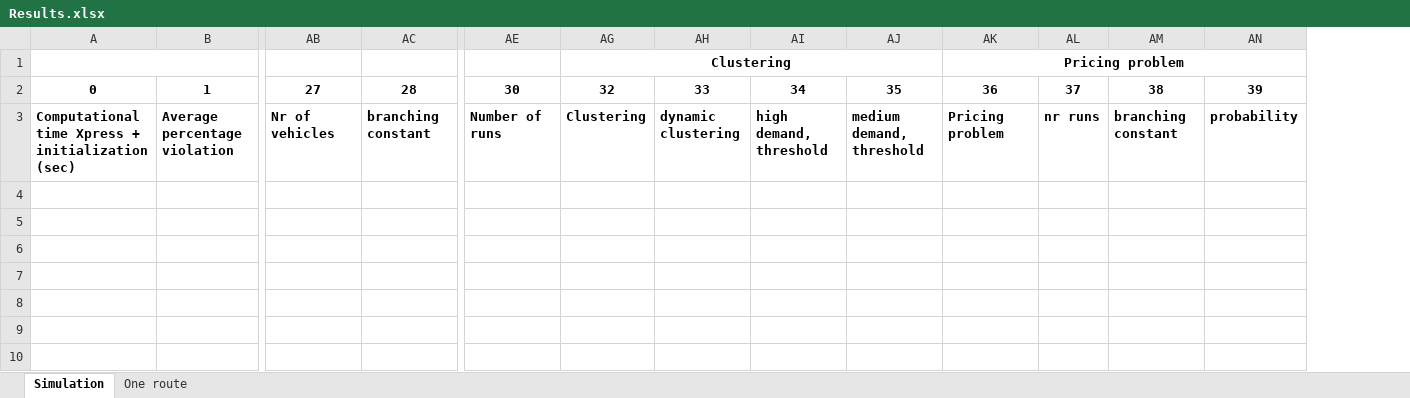
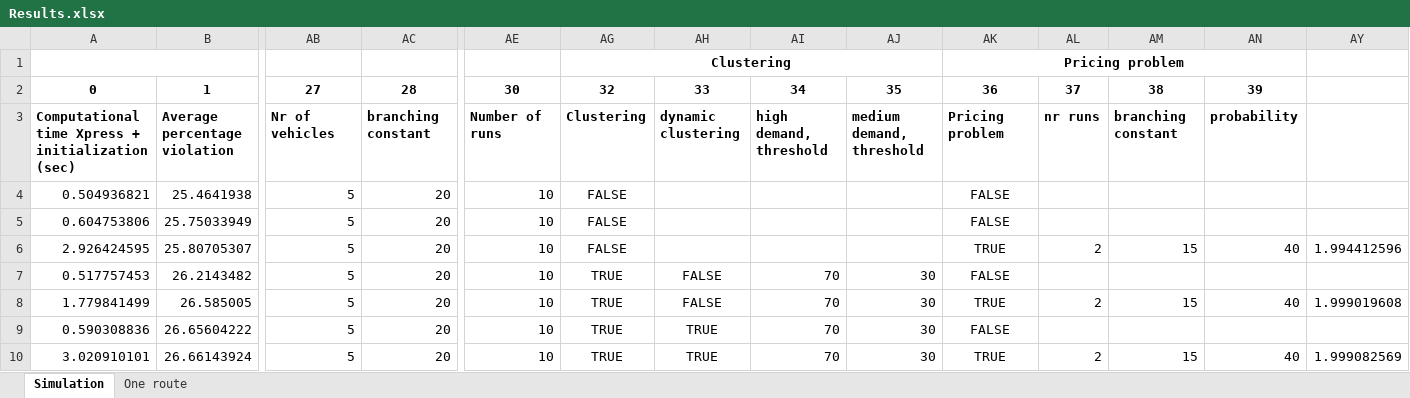
Before and after one commit to kristinehagen/Master, an Excel workbook: Results.xlsx, sheet Simulation, drawn as a sheet; only a part is shown, gaps mark what is left out; values as stored, in another font and other column widths than the file's, no borders; rows hold the shown columns only; the diff names each change by its address in the sheet, - before the commit and + after, or states it on an @@ line.

```diff
--- a/Results.xlsx (sheet Simulation)
+++ b/Results.xlsx (sheet Simulation)
+column AY, empty
+row 4: 0.504936821 | 25.4641938 | 5 | 20 | 10 | FALSE |  |  |  | FALSE
+row 5: 0.604753806 | 25.75033949 | 5 | 20 | 10 | FALSE |  |  |  | FALSE
+row 6: 2.926424595 | 25.80705307 | 5 | 20 | 10 | FALSE |  |  |  | TRUE | 2 | 15 | 40 | 1.994412596
+row 7: 0.517757453 | 26.2143482 | 5 | 20 | 10 | TRUE | FALSE | 70 | 30 | FALSE
+row 8: 1.779841499 | 26.585005 | 5 | 20 | 10 | TRUE | FALSE | 70 | 30 | TRUE | 2 | 15 | 40 | 1.999019608
+row 9: 0.590308836 | 26.65604222 | 5 | 20 | 10 | TRUE | TRUE | 70 | 30 | FALSE
+row 10: 3.020910101 | 26.66143924 | 5 | 20 | 10 | TRUE | TRUE | 70 | 30 | TRUE | 2 | 15 | 40 | 1.999082569
```
Also changed, not shown: hidden cells, 37 other files.
